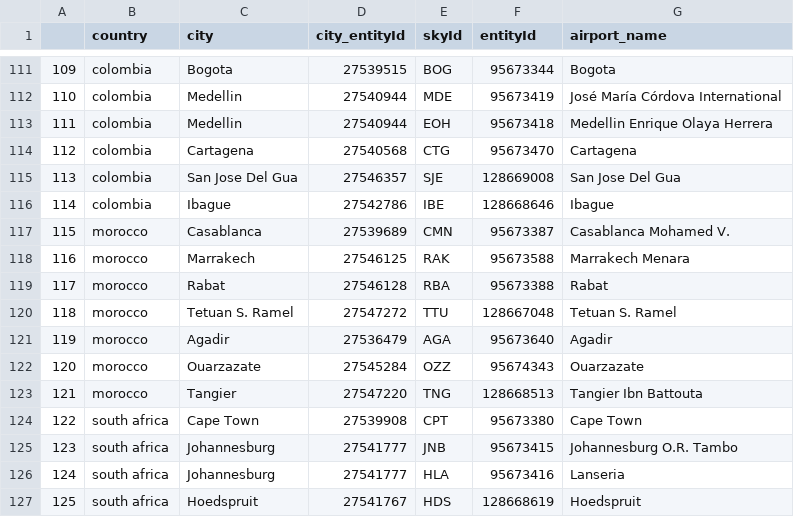
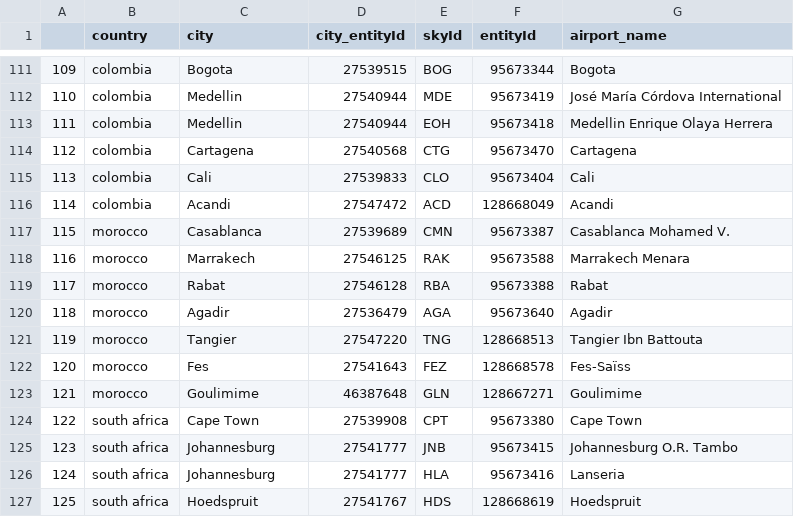
Before and after one commit to MiguelLopezVirues/TravelPlanner, a CSV file: data/airport_codes/countries_airports.csv, drawn as a sheet; only a part is shown, gaps mark what is left out; the diff covers the shown part only.

```diff
--- a/data/airport_codes/countries_airports.csv
+++ b/data/airport_codes/countries_airports.csv
@@ -114,4 +114,4 @@
 112,colombia,Cartagena,27540568,CTG,95673470,Cartagena
-113,colombia,San Jose Del Gua,27546357,SJE,128669008,San Jose Del Gua
-114,colombia,Ibague,27542786,IBE,128668646,Ibague
+113,colombia,Cali,27539833,CLO,95673404,Cali
+114,colombia,Acandi,27547472,ACD,128668049,Acandi
 115,morocco,Casablanca,27539689,CMN,95673387,Casablanca Mohamed V.
@@ -119,6 +119,6 @@
 117,morocco,Rabat,27546128,RBA,95673388,Rabat
-118,morocco,Tetuan S. Ramel,27547272,TTU,128667048,Tetuan S. Ramel
-119,morocco,Agadir,27536479,AGA,95673640,Agadir
-120,morocco,Ouarzazate,27545284,OZZ,95674343,Ouarzazate
-121,morocco,Tangier,27547220,TNG,128668513,Tangier Ibn Battouta
+118,morocco,Agadir,27536479,AGA,95673640,Agadir
+119,morocco,Tangier,27547220,TNG,128668513,Tangier Ibn Battouta
+120,morocco,Fes,27541643,FEZ,128668578,Fes-Saïss
+121,morocco,Goulimime,46387648,GLN,128667271,Goulimime
 122,south africa,Cape Town,27539908,CPT,95673380,Cape Town
```
Also changed, not shown: 90 edited cells elsewhere in this file, 12 other files.
